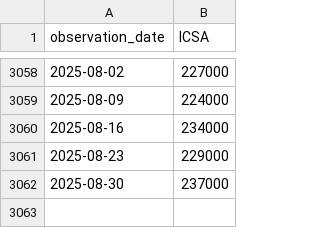
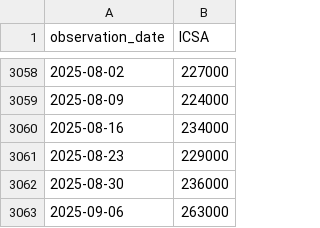
Before and after one commit to yinkaadx/indicators-dashboard, a CSV file: data/fred/ICSA.csv, drawn as a sheet; only a part is shown, gaps mark what is left out.

```diff
--- a/data/fred/ICSA.csv
+++ b/data/fred/ICSA.csv
@@ -3061,2 +3061,3 @@ observation_date,ICSA
 2025-08-23,229000
-2025-08-30,237000
+2025-08-30,236000
+2025-09-06,263000
```
